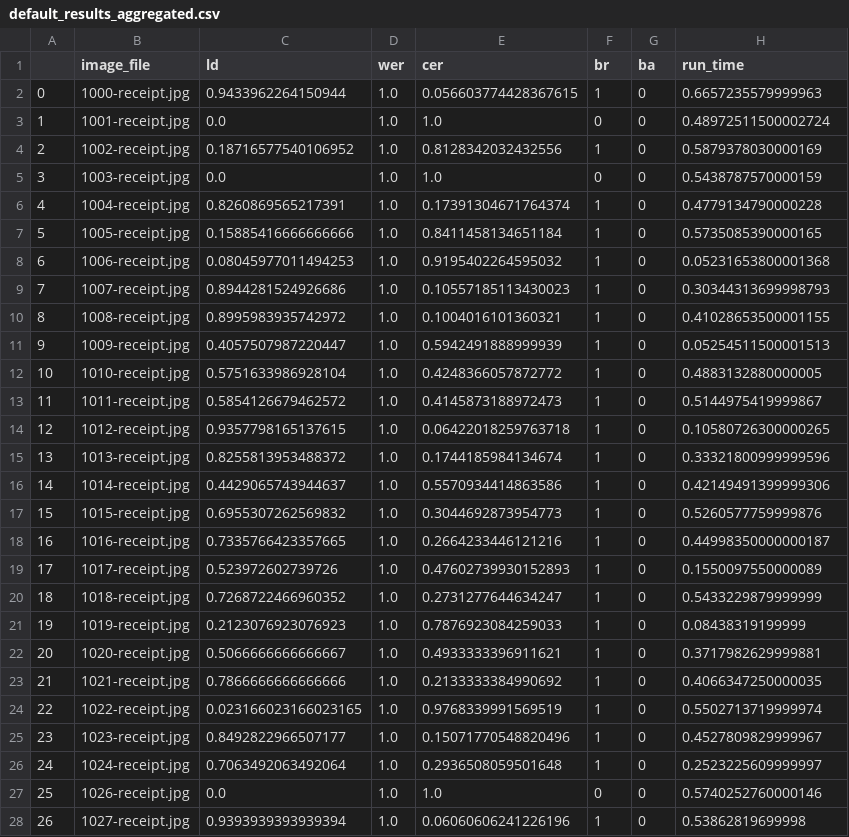
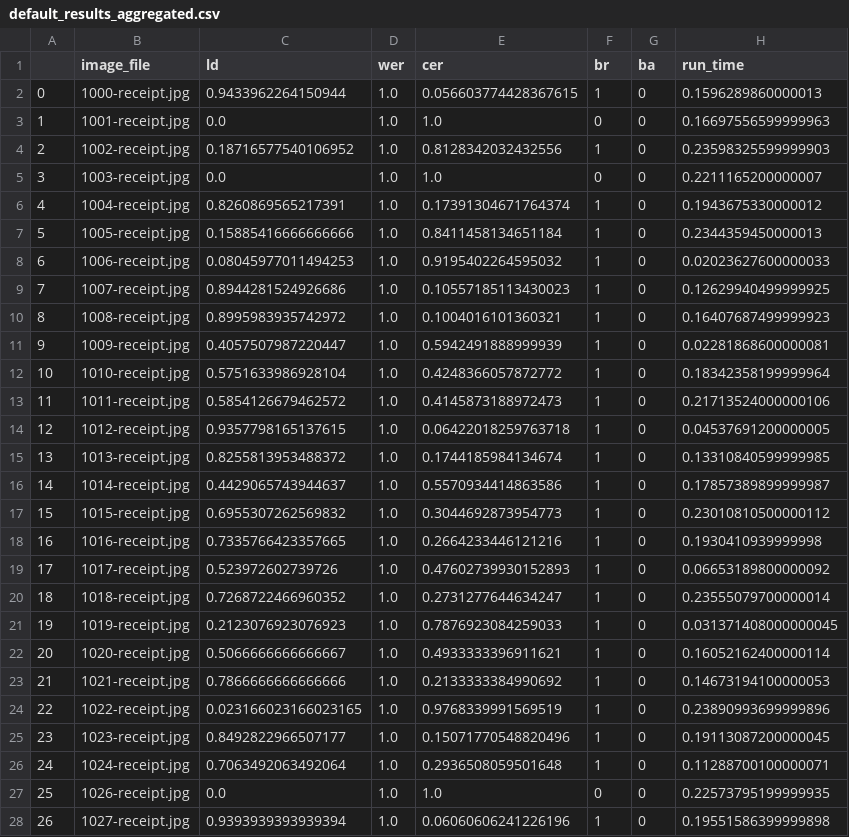
Before and after one commit to kakig/sibgrapi23, a CSV file: notebooks/default_results_aggregated.csv, drawn as a sheet; only a part is shown; the diff covers the shown part only.

```diff
--- a/notebooks/default_results_aggregated.csv
+++ b/notebooks/default_results_aggregated.csv
@@ -1,28 +1,28 @@
 ,image_file,ld,wer,cer,br,ba,run_time
-0,1000-receipt.jpg,0.9433962264150944,1.0,0.056603774428367615,1,0,0.6657235579999963
-1,1001-receipt.jpg,0.0,1.0,1.0,0,0,0.48972511500002724
-2,1002-receipt.jpg,0.18716577540106952,1.0,0.8128342032432556,1,0,0.5879378030000169
-3,1003-receipt.jpg,0.0,1.0,1.0,0,0,0.5438787570000159
-4,1004-receipt.jpg,0.8260869565217391,1.0,0.17391304671764374,1,0,0.4779134790000228
-5,1005-receipt.jpg,0.15885416666666666,1.0,0.8411458134651184,1,0,0.5735085390000165
-6,1006-receipt.jpg,0.08045977011494253,1.0,0.9195402264595032,1,0,0.05231653800001368
-7,1007-receipt.jpg,0.8944281524926686,1.0,0.10557185113430023,1,0,0.30344313699998793
-8,1008-receipt.jpg,0.8995983935742972,1.0,0.1004016101360321,1,0,0.41028653500001155
-9,1009-receipt.jpg,0.4057507987220447,1.0,0.5942491888999939,1,0,0.05254511500001513
-10,1010-receipt.jpg,0.5751633986928104,1.0,0.4248366057872772,1,0,0.4883132880000005
-11,1011-receipt.jpg,0.5854126679462572,1.0,0.4145873188972473,1,0,0.5144975419999867
-12,1012-receipt.jpg,0.9357798165137615,1.0,0.06422018259763718,1,0,0.10580726300000265
-13,1013-receipt.jpg,0.8255813953488372,1.0,0.1744185984134674,1,0,0.33321800999999596
-14,1014-receipt.jpg,0.4429065743944637,1.0,0.5570934414863586,1,0,0.42149491399999306
-15,1015-receipt.jpg,0.6955307262569832,1.0,0.3044692873954773,1,0,0.5260577759999876
-16,1016-receipt.jpg,0.7335766423357665,1.0,0.2664233446121216,1,0,0.44998350000000187
-17,1017-receipt.jpg,0.523972602739726,1.0,0.47602739930152893,1,0,0.1550097550000089
-18,1018-receipt.jpg,0.7268722466960352,1.0,0.2731277644634247,1,0,0.5433229879999999
-19,1019-receipt.jpg,0.2123076923076923,1.0,0.7876923084259033,1,0,0.08438319199999
-20,1020-receipt.jpg,0.5066666666666667,1.0,0.4933333396911621,1,0,0.3717982629999881
-21,1021-receipt.jpg,0.7866666666666666,1.0,0.2133333384990692,1,0,0.4066347250000035
-22,1022-receipt.jpg,0.023166023166023165,1.0,0.9768339991569519,1,0,0.5502713719999974
-23,1023-receipt.jpg,0.8492822966507177,1.0,0.15071770548820496,1,0,0.4527809829999967
-24,1024-receipt.jpg,0.7063492063492064,1.0,0.2936508059501648,1,0,0.2523225609999997
-25,1026-receipt.jpg,0.0,1.0,1.0,0,0,0.5740252760000146
-26,1027-receipt.jpg,0.9393939393939394,1.0,0.06060606241226196,1,0,0.53862819699998
+0,1000-receipt.jpg,0.9433962264150944,1.0,0.056603774428367615,1,0,0.1596289860000013
+1,1001-receipt.jpg,0.0,1.0,1.0,0,0,0.16697556599999963
+2,1002-receipt.jpg,0.18716577540106952,1.0,0.8128342032432556,1,0,0.23598325599999903
+3,1003-receipt.jpg,0.0,1.0,1.0,0,0,0.2211165200000007
+4,1004-receipt.jpg,0.8260869565217391,1.0,0.17391304671764374,1,0,0.1943675330000012
+5,1005-receipt.jpg,0.15885416666666666,1.0,0.8411458134651184,1,0,0.2344359450000013
+6,1006-receipt.jpg,0.08045977011494253,1.0,0.9195402264595032,1,0,0.02023627600000033
+7,1007-receipt.jpg,0.8944281524926686,1.0,0.10557185113430023,1,0,0.12629940499999925
+8,1008-receipt.jpg,0.8995983935742972,1.0,0.1004016101360321,1,0,0.16407687499999923
+9,1009-receipt.jpg,0.4057507987220447,1.0,0.5942491888999939,1,0,0.02281868600000081
+10,1010-receipt.jpg,0.5751633986928104,1.0,0.4248366057872772,1,0,0.18342358199999964
+11,1011-receipt.jpg,0.5854126679462572,1.0,0.4145873188972473,1,0,0.21713524000000106
+12,1012-receipt.jpg,0.9357798165137615,1.0,0.06422018259763718,1,0,0.04537691200000005
+13,1013-receipt.jpg,0.8255813953488372,1.0,0.1744185984134674,1,0,0.13310840599999985
+14,1014-receipt.jpg,0.4429065743944637,1.0,0.5570934414863586,1,0,0.17857389899999987
+15,1015-receipt.jpg,0.6955307262569832,1.0,0.3044692873954773,1,0,0.23010810500000112
+16,1016-receipt.jpg,0.7335766423357665,1.0,0.2664233446121216,1,0,0.1930410939999998
+17,1017-receipt.jpg,0.523972602739726,1.0,0.47602739930152893,1,0,0.06653189800000092
+18,1018-receipt.jpg,0.7268722466960352,1.0,0.2731277644634247,1,0,0.23555079700000014
+19,1019-receipt.jpg,0.2123076923076923,1.0,0.7876923084259033,1,0,0.031371408000000045
+20,1020-receipt.jpg,0.5066666666666667,1.0,0.4933333396911621,1,0,0.16052162400000114
+21,1021-receipt.jpg,0.7866666666666666,1.0,0.2133333384990692,1,0,0.14673194100000053
+22,1022-receipt.jpg,0.023166023166023165,1.0,0.9768339991569519,1,0,0.23890993699999896
+23,1023-receipt.jpg,0.8492822966507177,1.0,0.15071770548820496,1,0,0.19113087200000045
+24,1024-receipt.jpg,0.7063492063492064,1.0,0.2936508059501648,1,0,0.11288700100000071
+25,1026-receipt.jpg,0.0,1.0,1.0,0,0,0.22573795199999935
+26,1027-receipt.jpg,0.9393939393939394,1.0,0.06060606241226196,1,0,0.19551586399999898
```
Also changed, not shown: 164 edited cells elsewhere in this file, 2 other files.
